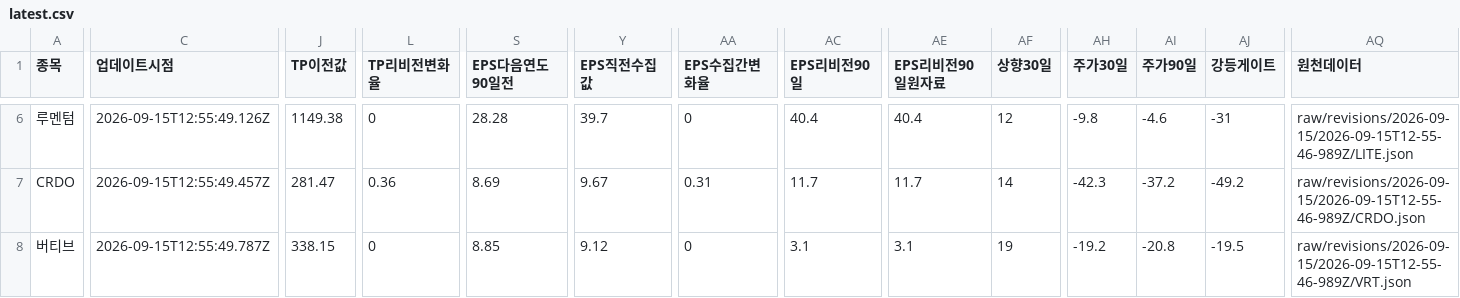
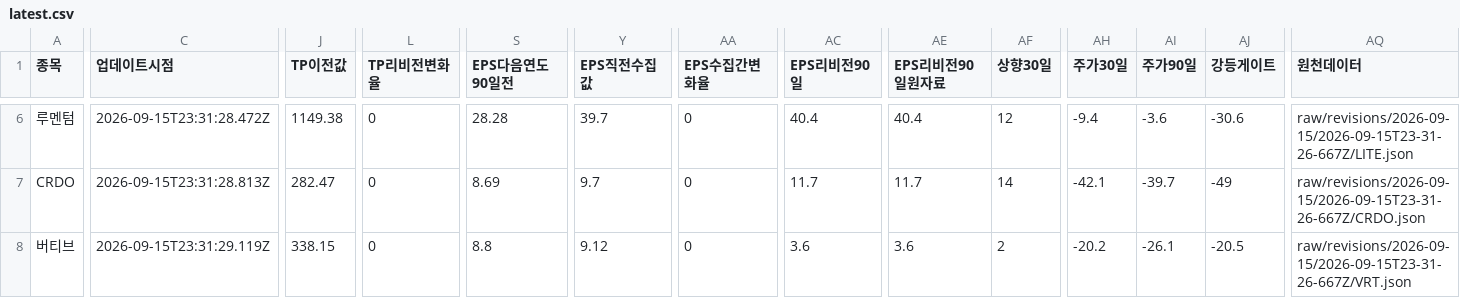
Before and after one commit to SimpleorNothing/ten-bagger, a CSV file: raw/revisions/latest.csv, drawn as a sheet; only a part is shown, gaps mark what is left out; the diff covers the shown part only; the diff names each change by its address in the sheet, - before the commit and + after, or states it on an @@ line.

Commit message:
chore: update market data + integrity-audited revisions (#2222)
Co-authored-by: github-actions[bot] <41898282+github-actions[bot]@users.noreply.github.com>

```diff
--- a/raw/revisions/latest.csv
+++ b/raw/revisions/latest.csv
-C6 (업데이트시점): 2026-09-15T12:55:49.126Z
+C6 (업데이트시점): 2026-09-15T23:31:28.472Z
-AH6 (주가30일): -9.8
+AH6 (주가30일): -9.4
-AI6 (주가90일): -4.6
+AI6 (주가90일): -3.6
-AJ6 (강등게이트): -31
+AJ6 (강등게이트): -30.6
-AQ6 (원천데이터): raw/revisions/2026-09-15/2026-09-15T12-55-46-989Z/LITE.json
+AQ6 (원천데이터): raw/revisions/2026-09-15/2026-09-15T23-31-26-667Z/LITE.json
-C7 (업데이트시점): 2026-09-15T12:55:49.457Z
+C7 (업데이트시점): 2026-09-15T23:31:28.813Z
-J7 (TP이전값): 281.47
+J7 (TP이전값): 282.47
-L7 (TP리비전변화율): 0.36
+L7 (TP리비전변화율): 0
-Y7 (EPS직전수집값): 9.67
+Y7 (EPS직전수집값): 9.7
-AA7 (EPS수집간변화율): 0.31
+AA7 (EPS수집간변화율): 0
-AH7 (주가30일): -42.3
+AH7 (주가30일): -42.1
-AI7 (주가90일): -37.2
+AI7 (주가90일): -39.7
-AJ7 (강등게이트): -49.2
+AJ7 (강등게이트): -49
-AQ7 (원천데이터): raw/revisions/2026-09-15/2026-09-15T12-55-46-989Z/CRDO.json
+AQ7 (원천데이터): raw/revisions/2026-09-15/2026-09-15T23-31-26-667Z/CRDO.json
-C8 (업데이트시점): 2026-09-15T12:55:49.787Z
+C8 (업데이트시점): 2026-09-15T23:31:29.119Z
-S8 (EPS다음연도90일전): 8.85
+S8 (EPS다음연도90일전): 8.8
-AC8 (EPS리비전90일): 3.1
+AC8 (EPS리비전90일): 3.6
-AE8 (EPS리비전90일원자료): 3.1
+AE8 (EPS리비전90일원자료): 3.6
-AF8 (상향30일): 19
+AF8 (상향30일): 2
-AH8 (주가30일): -19.2
+AH8 (주가30일): -20.2
-AI8 (주가90일): -20.8
+AI8 (주가90일): -26.1
-AJ8 (강등게이트): -19.5
+AJ8 (강등게이트): -20.5
-AQ8 (원천데이터): raw/revisions/2026-09-15/2026-09-15T12-55-46-989Z/VRT.json
+AQ8 (원천데이터): raw/revisions/2026-09-15/2026-09-15T23-31-26-667Z/VRT.json
```
Also changed, not shown: 142 edited cells elsewhere in this file, 34 other files.
